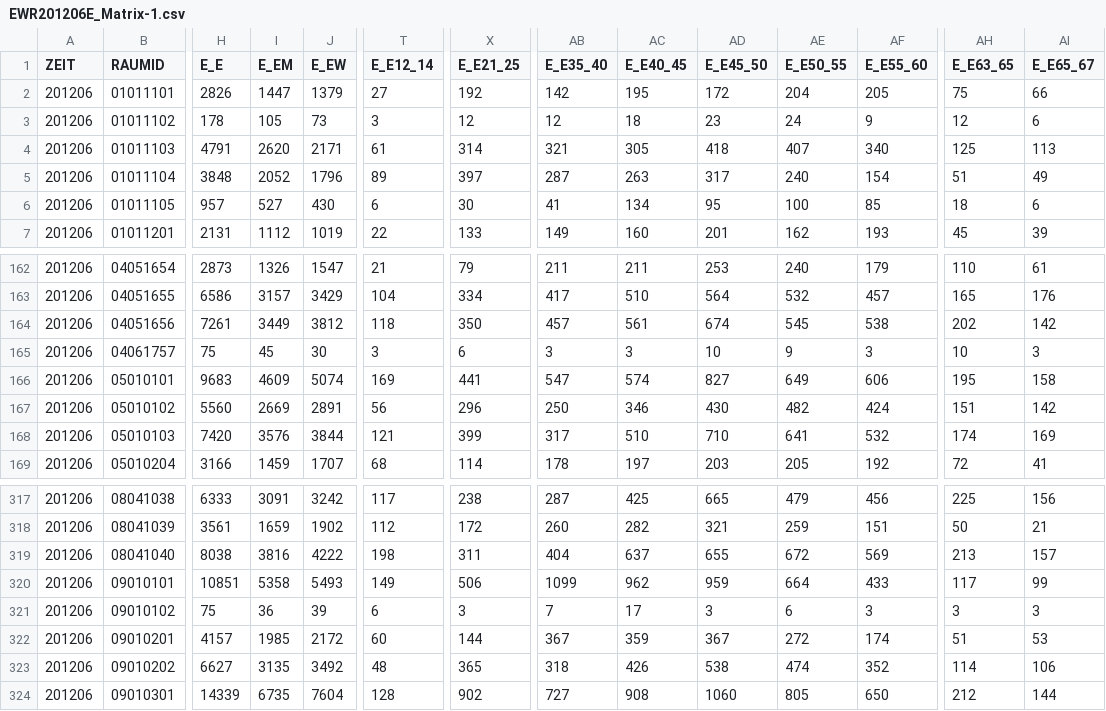
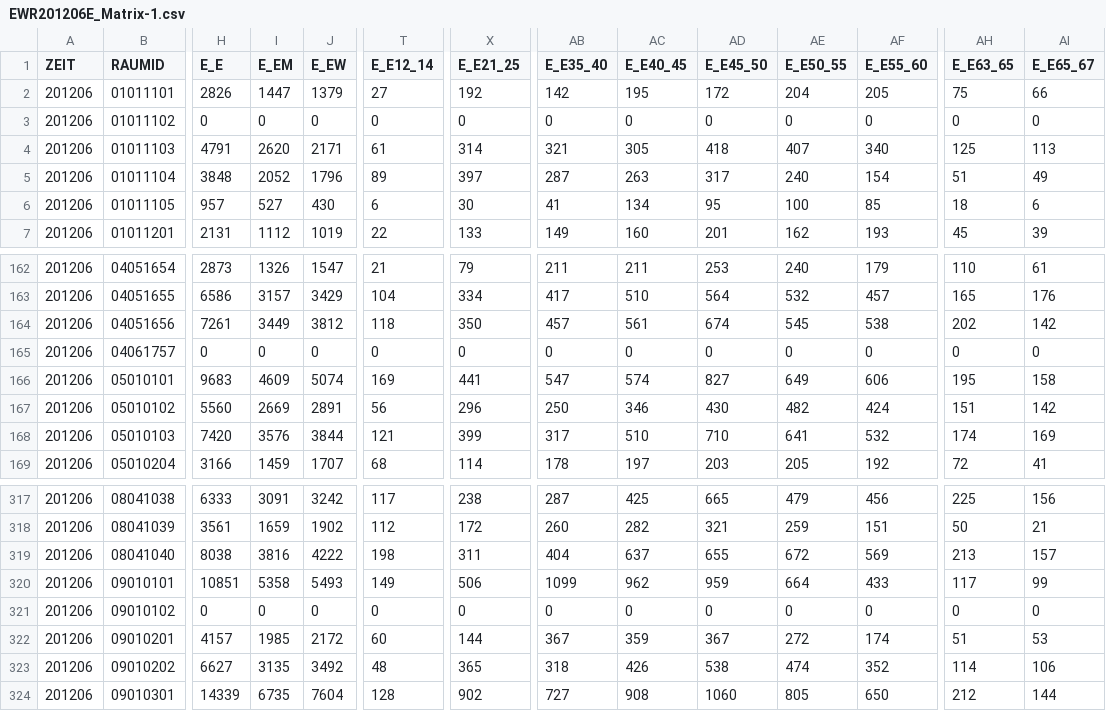
Before and after one commit to mukil/lor-pages, a CSV file: 2012/06/data/EWR201206E_Matrix-1.csv, drawn as a sheet; only a part is shown, gaps mark what is left out; the diff covers the shown part only; the diff names each change by its address in the sheet, - before the commit and + after, or states it on an @@ line.

```diff
--- a/2012/06/data/EWR201206E_Matrix-1.csv
+++ b/2012/06/data/EWR201206E_Matrix-1.csv
-H3 (E_E): 178
+H3 (E_E): 0
-I3 (E_EM): 105
+I3 (E_EM): 0
-J3 (E_EW): 73
+J3 (E_EW): 0
-T3 (E_E12_14): 3
+T3 (E_E12_14): 0
-X3 (E_E21_25): 12
+X3 (E_E21_25): 0
-AB3 (E_E35_40): 12
+AB3 (E_E35_40): 0
-AC3 (E_E40_45): 18
+AC3 (E_E40_45): 0
-AD3 (E_E45_50): 23
+AD3 (E_E45_50): 0
-AE3 (E_E50_55): 24
+AE3 (E_E50_55): 0
-AF3 (E_E55_60): 9
+AF3 (E_E55_60): 0
-AH3 (E_E63_65): 12
+AH3 (E_E63_65): 0
-AI3 (E_E65_67): 6
+AI3 (E_E65_67): 0
-H165 (E_E): 75
+H165 (E_E): 0
-I165 (E_EM): 45
+I165 (E_EM): 0
-J165 (E_EW): 30
+J165 (E_EW): 0
-T165 (E_E12_14): 3
+T165 (E_E12_14): 0
-X165 (E_E21_25): 6
+X165 (E_E21_25): 0
-AB165 (E_E35_40): 3
+AB165 (E_E35_40): 0
-AC165 (E_E40_45): 3
+AC165 (E_E40_45): 0
-AD165 (E_E45_50): 10
+AD165 (E_E45_50): 0
-AE165 (E_E50_55): 9
+AE165 (E_E50_55): 0
-AF165 (E_E55_60): 3
+AF165 (E_E55_60): 0
-AH165 (E_E63_65): 10
+AH165 (E_E63_65): 0
-AI165 (E_E65_67): 3
+AI165 (E_E65_67): 0
-H321 (E_E): 75
+H321 (E_E): 0
-I321 (E_EM): 36
+I321 (E_EM): 0
-J321 (E_EW): 39
+J321 (E_EW): 0
-T321 (E_E12_14): 6
+T321 (E_E12_14): 0
-X321 (E_E21_25): 3
+X321 (E_E21_25): 0
-AB321 (E_E35_40): 7
+AB321 (E_E35_40): 0
-AC321 (E_E40_45): 17
+AC321 (E_E40_45): 0
-AD321 (E_E45_50): 3
+AD321 (E_E45_50): 0
-AE321 (E_E50_55): 6
+AE321 (E_E50_55): 0
-AF321 (E_E55_60): 3
+AF321 (E_E55_60): 0
-AH321 (E_E63_65): 3
+AH321 (E_E63_65): 0
-AI321 (E_E65_67): 3
+AI321 (E_E65_67): 0
```
Also changed, not shown: 155 edited cells elsewhere in this file, 2012/06/data/Citizenship_Data_201112.csv, 2012/06/data/Migration_Data_201112.csv, 2 other files.
